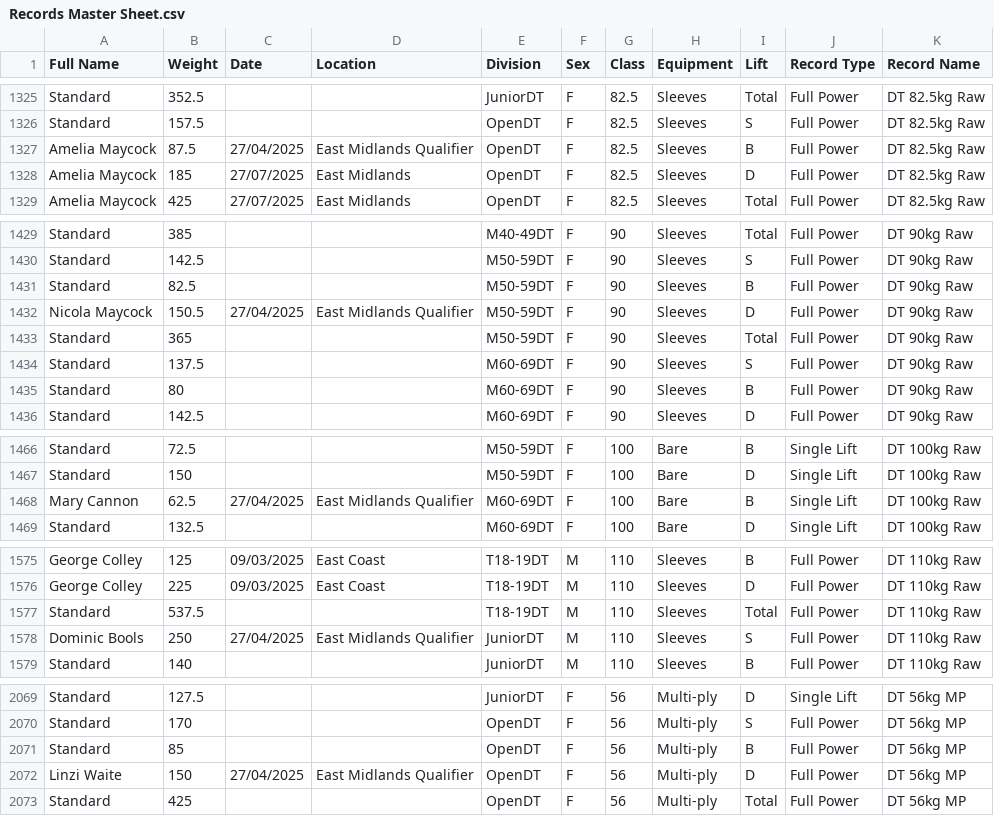
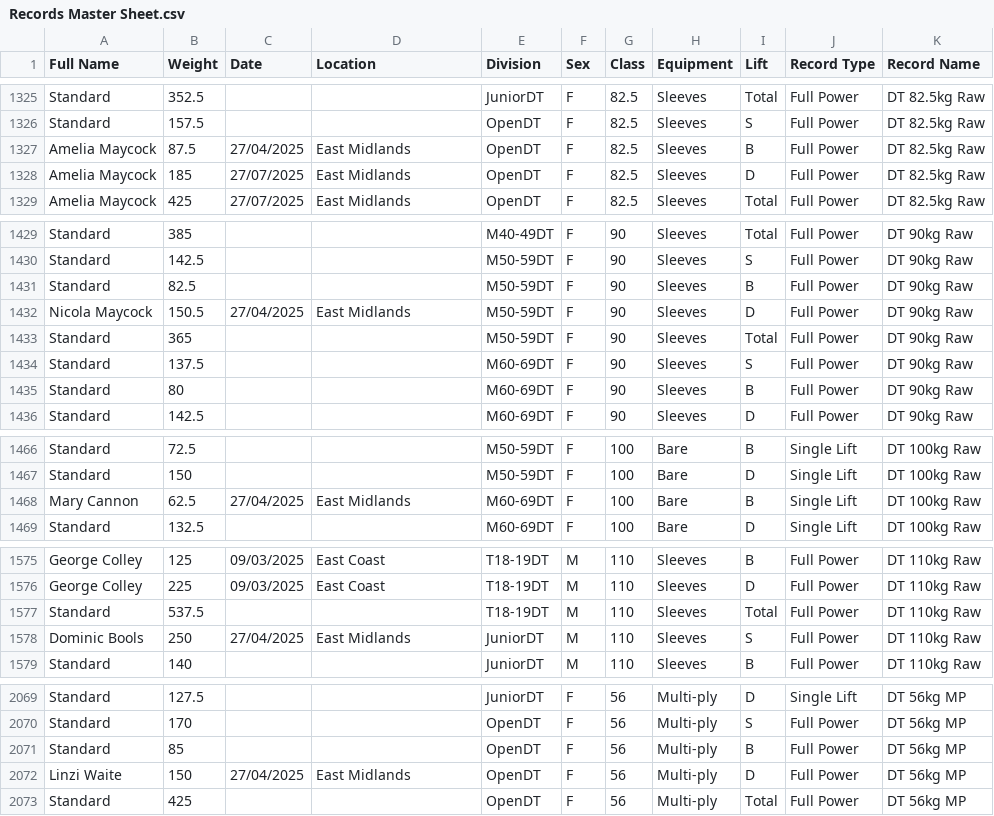
Before and after one commit to AdamWRPF/records, a CSV file: Records Master Sheet.csv, drawn as a sheet; only a part is shown, gaps mark what is left out; the diff covers the shown part only.

```diff
--- a/Records Master Sheet.csv
+++ b/Records Master Sheet.csv
@@ -1326,3 +1326,3 @@ Standard,352.5,,,JuniorDT,F,82.5,Sleeves,Total,Full Power,DT 82.5kg Raw
 Standard,157.5,,,OpenDT,F,82.5,Sleeves,S,Full Power,DT 82.5kg Raw
-Amelia Maycock,87.5,27/04/2025,East Midlands Qualifier,OpenDT,F,82.5,Sleeves,B,Full Power,DT 82.5kg Raw
+Amelia Maycock,87.5,27/04/2025,East Midlands,OpenDT,F,82.5,Sleeves,B,Full Power,DT 82.5kg Raw
 Amelia Maycock,185,27/07/2025,East Midlands,OpenDT,F,82.5,Sleeves,D,Full Power,DT 82.5kg Raw
@@ -1431,3 +1431,3 @@ Standard,142.5,,,M50-59DT,F,90,Sleeves,S,Full Power,DT 90kg Raw
 Standard,82.5,,,M50-59DT,F,90,Sleeves,B,Full Power,DT 90kg Raw
-Nicola Maycock,150.5,27/04/2025,East Midlands Qualifier,M50-59DT,F,90,Sleeves,D,Full Power,DT 90kg Raw
+Nicola Maycock,150.5,27/04/2025,East Midlands,M50-59DT,F,90,Sleeves,D,Full Power,DT 90kg Raw
 Standard,365,,,M50-59DT,F,90,Sleeves,Total,Full Power,DT 90kg Raw
@@ -1467,3 +1467,3 @@ Standard,72.5,,,M50-59DT,F,100,Bare,B,Single Lift,DT 100kg Raw
 Standard,150,,,M50-59DT,F,100,Bare,D,Single Lift,DT 100kg Raw
-Mary Cannon,62.5,27/04/2025,East Midlands Qualifier,M60-69DT,F,100,Bare,B,Single Lift,DT 100kg Raw
+Mary Cannon,62.5,27/04/2025,East Midlands,M60-69DT,F,100,Bare,B,Single Lift,DT 100kg Raw
 Standard,132.5,,,M60-69DT,F,100,Bare,D,Single Lift,DT 100kg Raw
@@ -1577,3 +1577,3 @@ George Colley,225,09/03/2025,East Coast,T18-19DT,M,110,Sleeves,D,Full Power,DT 1
 Standard,537.5,,,T18-19DT,M,110,Sleeves,Total,Full Power,DT 110kg Raw
-Dominic Bools,250,27/04/2025,East Midlands Qualifier,JuniorDT,M,110,Sleeves,S,Full Power,DT 110kg Raw
+Dominic Bools,250,27/04/2025,East Midlands,JuniorDT,M,110,Sleeves,S,Full Power,DT 110kg Raw
 Standard,140,,,JuniorDT,M,110,Sleeves,B,Full Power,DT 110kg Raw
@@ -2071,3 +2071,3 @@ Standard,170,,,OpenDT,F,56,Multi-ply,S,Full Power,DT 56kg MP
 Standard,85,,,OpenDT,F,56,Multi-ply,B,Full Power,DT 56kg MP
-Linzi Waite,150,27/04/2025,East Midlands Qualifier,OpenDT,F,56,Multi-ply,D,Full Power,DT 56kg MP
+Linzi Waite,150,27/04/2025,East Midlands,OpenDT,F,56,Multi-ply,D,Full Power,DT 56kg MP
 Standard,425,,,OpenDT,F,56,Multi-ply,Total,Full Power,DT 56kg MP
```
Also changed, not shown: 14 edited cells elsewhere in this file.
